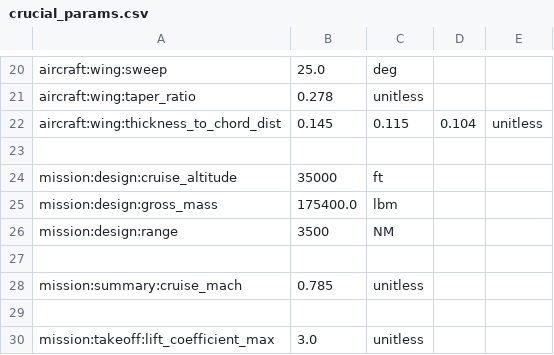
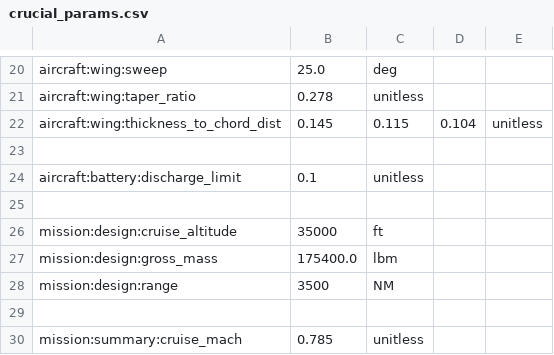
Before and after one commit to ElysianAircraft/EllyAvy, a CSV file: aviary/models/aircraft/test_aircraft/crucial_params.csv, drawn as a sheet; only a part is shown, gaps mark what is left out; the shorter side is filled out with more unchanged rows.

Commit message:
fix | mass convergence issues with battery weight

```diff
--- a/aviary/models/aircraft/test_aircraft/crucial_params.csv
+++ b/aviary/models/aircraft/test_aircraft/crucial_params.csv
@@ -23,2 +23,4 @@ aircraft:wing:thickness_to_chord_dist,0.145,0.115,0.104,unitless
 
+aircraft:battery:discharge_limit,0.1,unitless
+
 mission:design:cruise_altitude,35000,ft
```
Also changed, not shown: 6 other files.
